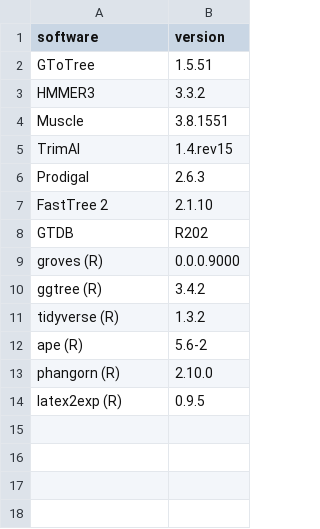
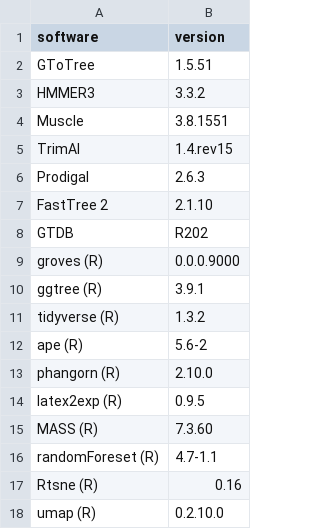
Before and after one commit to statdivlab/groves_supplementary, a CSV file: data/software_version.csv, drawn as a sheet.

Commit message:
adding software

```diff
--- a/data/software_version.csv
+++ b/data/software_version.csv
@@ -9,3 +9,3 @@
 "groves (R)","0.0.0.9000"
-"ggtree (R)","3.4.2"
+"ggtree (R)","3.9.1"
 "tidyverse (R)","1.3.2"
@@ -14 +14,5 @@
 "latex2exp (R)","0.9.5"
+"MASS (R)","7.3.60"
+"randomForeset (R)","4.7-1.1"
+"Rtsne (R)","0.16"
+"umap (R)","0.2.10.0"
```
